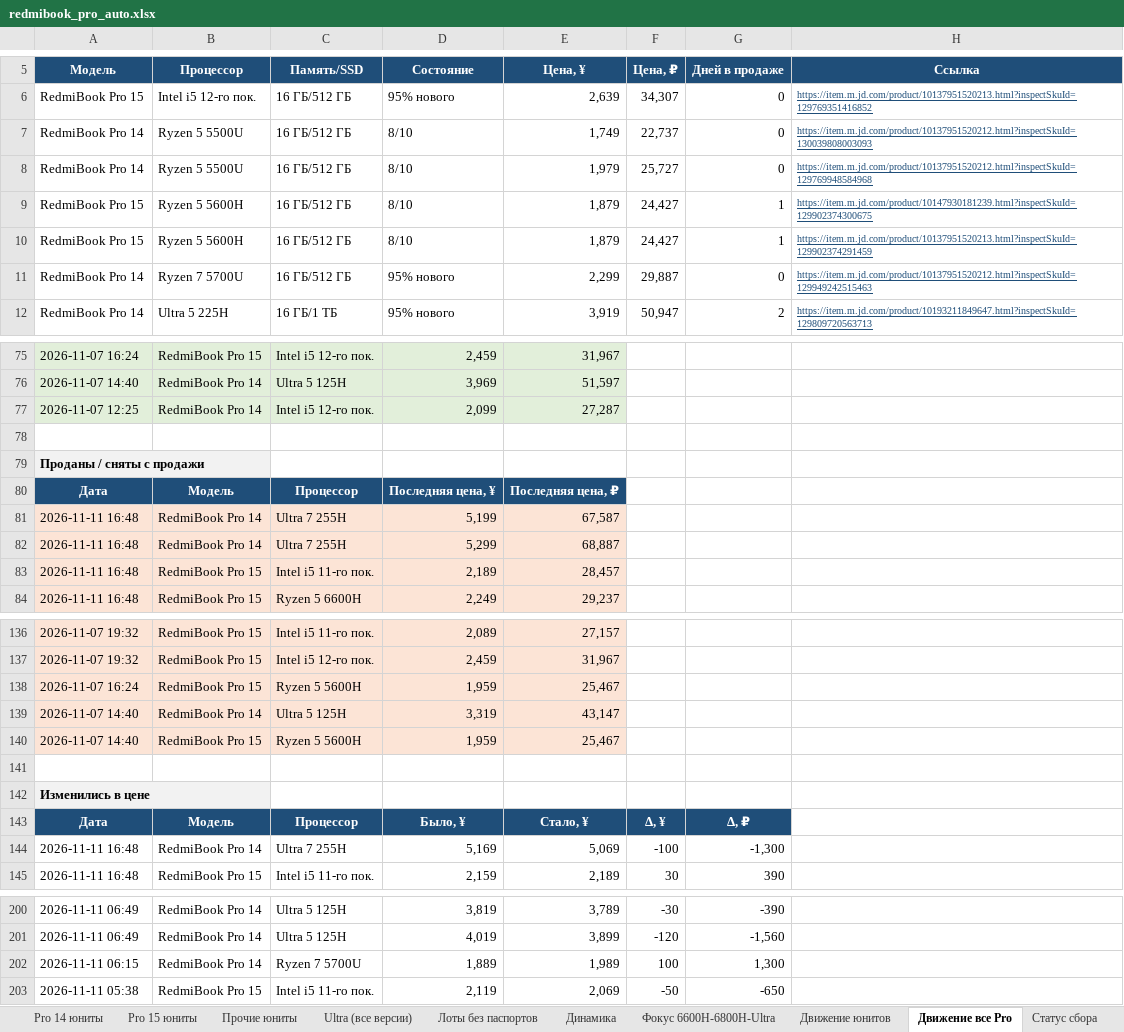
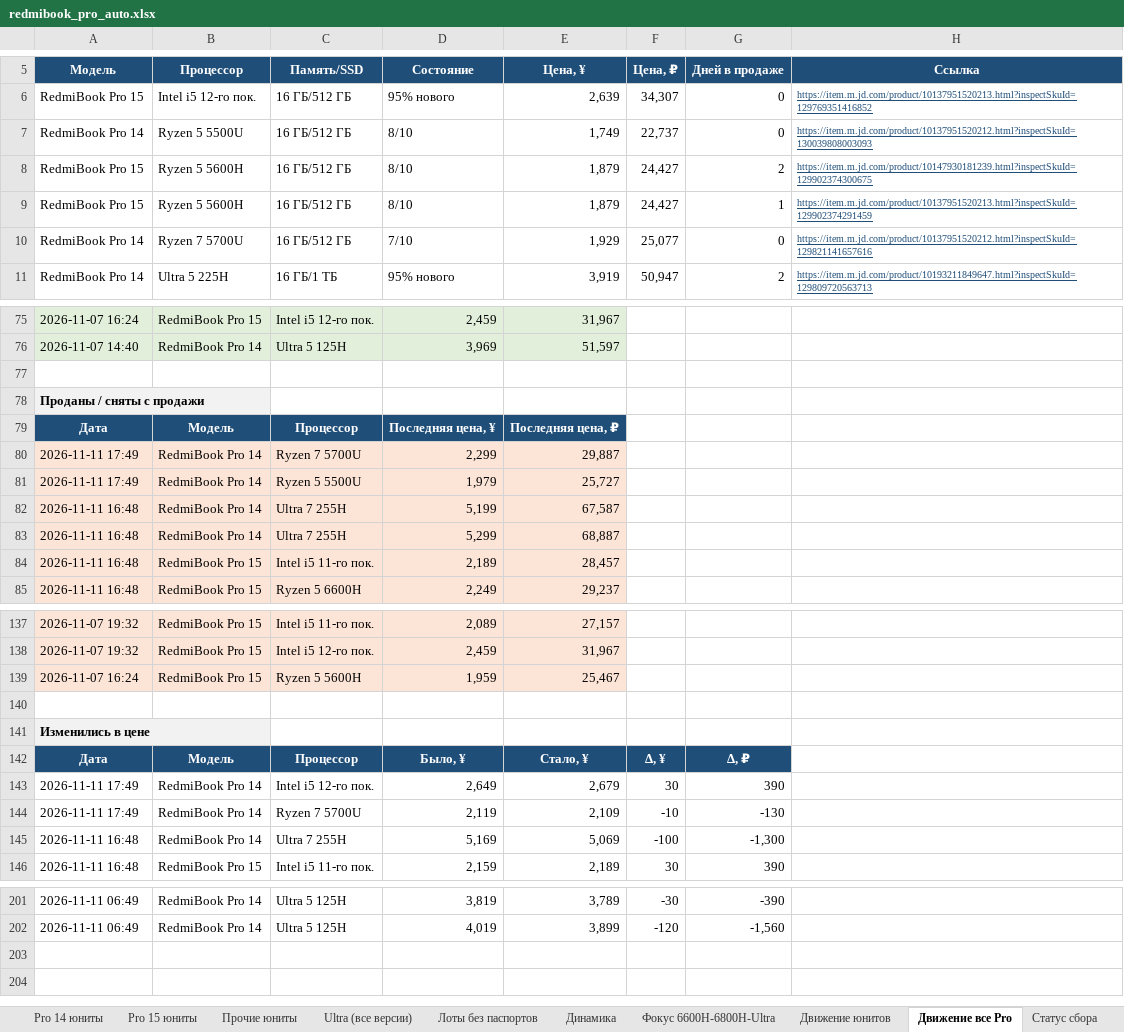
Before and after one commit to usmniko-spec/jd-laptops, an Excel workbook: redmibook_pro_auto.xlsx, sheet Движение все Pro, drawn as a sheet; only a part is shown, gaps mark what is left out; values as stored, in another font and other column widths than the file's, no borders; removed rows and columns are numbered as before the commit, all else as after; the diff covers the shown part only; the diff names each change by its address in the sheet, - before the commit and + after, or states it on an @@ line.

```diff
--- a/redmibook_pro_auto.xlsx (sheet Движение все Pro)
+++ b/redmibook_pro_auto.xlsx (sheet Движение все Pro)
-row 8: RedmiBook Pro 14 | Ryzen 5 5500U | 16 ГБ/512 ГБ | 8/10 | 1,979 | 25,727 | 0 | https://item.m.jd.com/product/10137951520212.html?inspectSkuId=129769948584968
-G8 (Дней в продаже): 1
+G8 (Дней в продаже): 2
-D10 (Состояние): 95% нового
+D10 (Состояние): 7/10
-E10 (Цена, ¥): 2,299
+E10 (Цена, ¥): 1,929
-F10 (Цена, ₽): 29,887
+F10 (Цена, ₽): 25,077
-H10 (Ссылка): https://item.m.jd.com/product/10137951520212.html?inspectSkuId=129949242515463
+H10 (Ссылка): https://item.m.jd.com/product/10137951520212.html?inspectSkuId=129821141657616
-row 77: 2026-11-07 12:25 | RedmiBook Pro 14 | Intel i5 12-го пок. | 2,099 | 27,287
+row 80: 2026-11-11 17:49 | RedmiBook Pro 14 | Ryzen 7 5700U | 2,299 | 29,887
+row 81: 2026-11-11 17:49 | RedmiBook Pro 14 | Ryzen 5 5500U | 1,979 | 25,727
-row 139: 2026-11-07 14:40 | RedmiBook Pro 14 | Ultra 5 125H | 3,319 | 43,147
-row 140: 2026-11-07 14:40 | RedmiBook Pro 15 | Ryzen 5 5600H | 1,959 | 25,467
+row 143: 2026-11-11 17:49 | RedmiBook Pro 14 | Intel i5 12-го пок. | 2,649 | 2,679 | 30 | 390
+row 144: 2026-11-11 17:49 | RedmiBook Pro 14 | Ryzen 7 5700U | 2,119 | 2,109 | -10 | -130
-row 202: 2026-11-11 06:15 | RedmiBook Pro 14 | Ryzen 7 5700U | 1,889 | 1,989 | 100 | 1,300
-row 203: 2026-11-11 05:38 | RedmiBook Pro 15 | Intel i5 11-го пок. | 2,119 | 2,069 | -50 | -650
```
Also changed, not shown: 1 added row elsewhere in this sheet, sheet Ценовая лестница, sheet Pro 14 юниты, sheet Сводка, sheet Лоты без паспортов, sheet Динамика, sheet Статус сбора, 3 more sheets, 4 other files.
